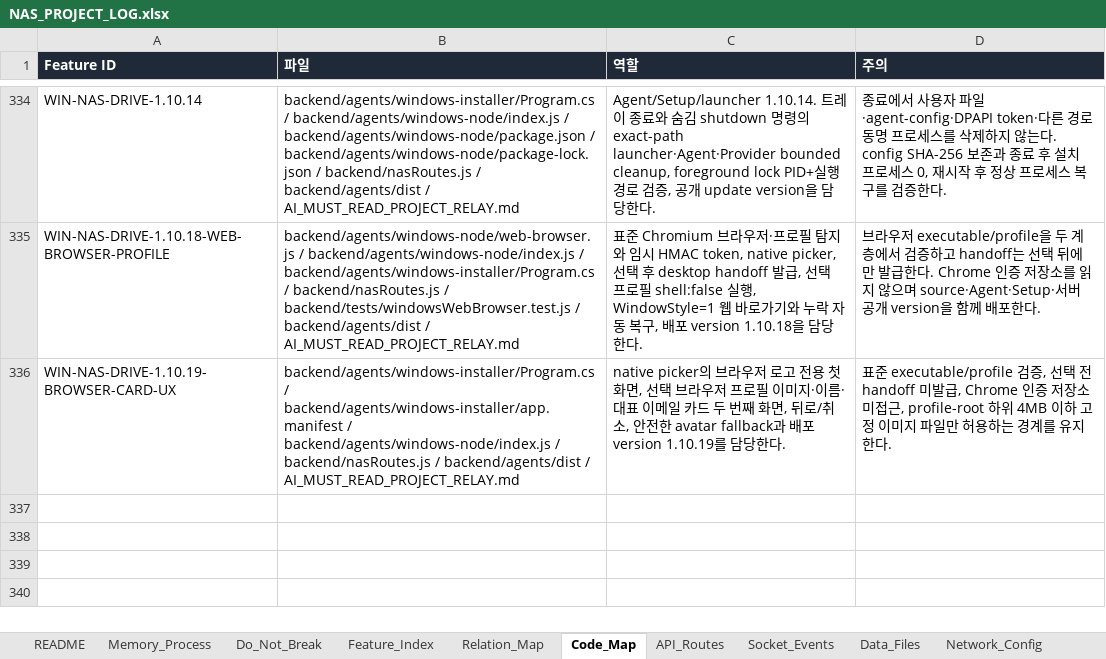
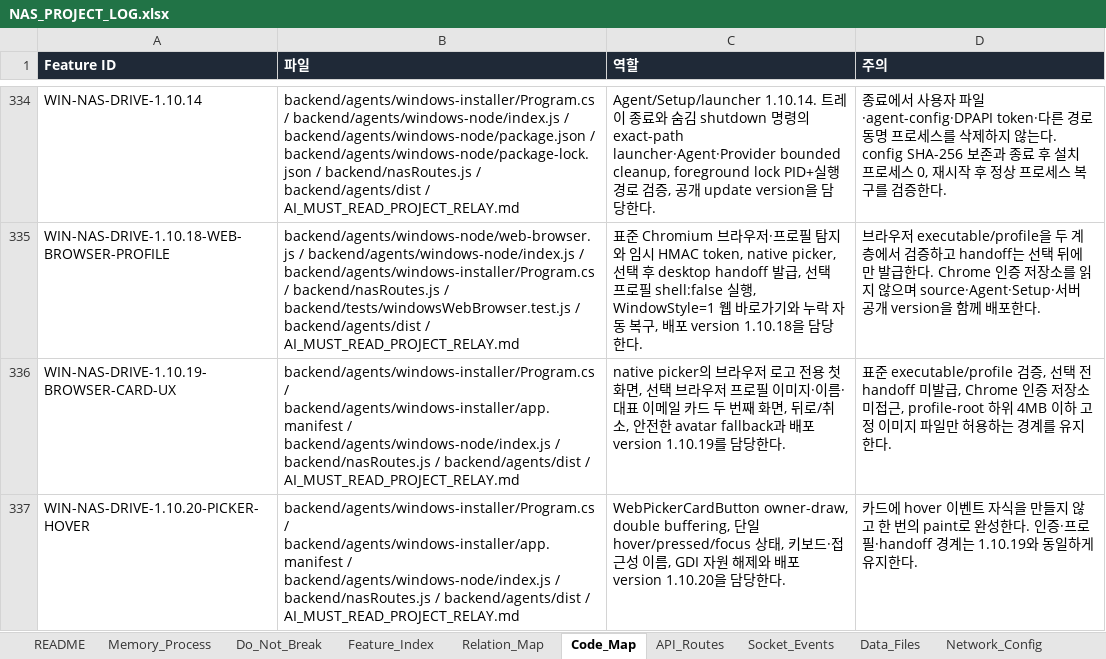
Before and after one commit to CLim020924/NAS_dev, an Excel workbook: docs/NAS_PROJECT_LOG.xlsx, sheet Code_Map, drawn as a sheet; only a part is shown, gaps mark what is left out; values as stored, in another font and other column widths than the file's, no borders; the diff names each change by its address in the sheet, - before the commit and + after, or states it on an @@ line.

Commit message:
fix: eliminate NAS picker hover flicker

```diff
--- a/docs/NAS_PROJECT_LOG.xlsx (sheet Code_Map)
+++ b/docs/NAS_PROJECT_LOG.xlsx (sheet Code_Map)
+row 337: WIN-NAS-DRIVE-1.10.20-PICKER-HOVER | backend/agents/windows-installer/Program.cs / backend/agents/windows-installer/app.manifest / backend/agents/windows-node/index.js / backend/nasRoutes.js / backend/agents/dist / AI_MUST_READ_PROJECT_RELAY.md | WebPickerCardButton owner-draw, double buffering, 단일 hover/pressed/focus 상태, 키보드·접근성 이름, GDI 자원 해제와 배포 version 1.10.20을 담당한다. | 카드에 hover 이벤트 자식을 만들지 않고 한 번의 paint로 완성한다. 인증·프로필·handoff 경계는 1.10.19와 동일하게 유지한다.
```
Also changed, not shown: sheet Patch_Log, sheet Do_Not_Break, sheet Request_Archive, sheet Feature_Index, 9 other files.
